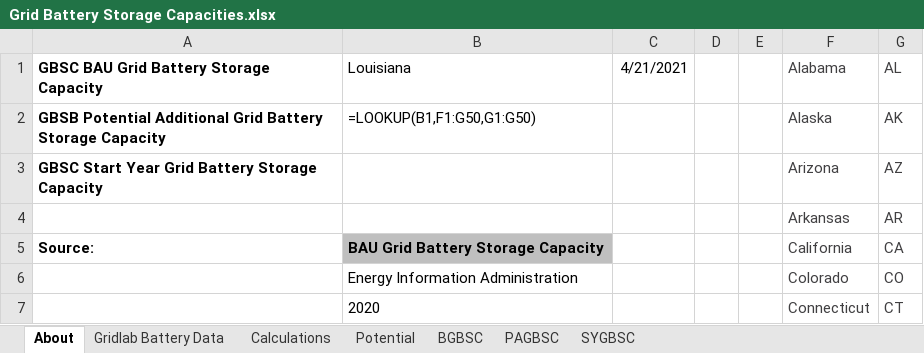
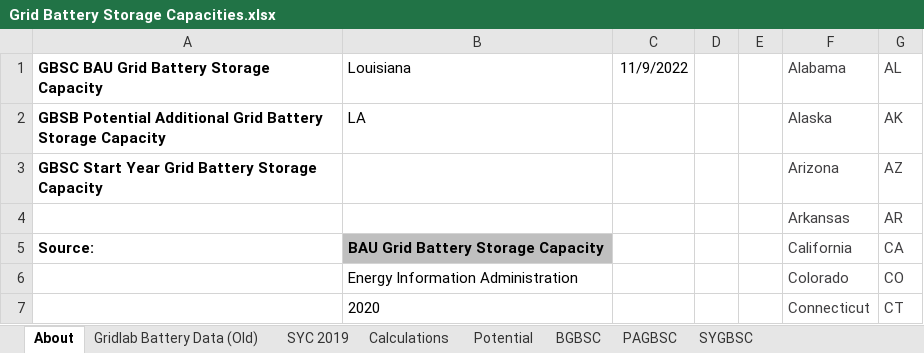
Before and after one commit to EnergyInnovation/eps-louisiana, an Excel workbook: InputData/elec/GBSC/Grid Battery Storage Capacities.xlsx, sheet About, drawn as a sheet; only a part is shown; values as stored, in another font and other column widths than the file's, no borders; formulas without a stored value are shown as written; the diff names each change by its address in the sheet, - before the commit and + after, or states it on an @@ line.

```diff
--- a/InputData/elec/GBSC/Grid Battery Storage Capacities.xlsx (sheet About)
+++ b/InputData/elec/GBSC/Grid Battery Storage Capacities.xlsx (sheet About)
-sheet tab: Gridlab Battery Data
+sheet tab: Gridlab Battery Data (Old)
+sheet tab: SYC 2019
-C1: 4/21/2021
+C1: 11/9/2022
-B2 (Louisiana): =LOOKUP(B1,F1:G50,G1:G50)
+B2 (Louisiana): LA
```
Also changed, not shown: sheet Calculations, sheet BGBSC, sheet PAGBSC, sheet SYGBSC, charts or pictures, InputData/ctrl-settings/BAEPAbCiPC/Bool Are Energy Prices Affected by Chng in Production Costs.xlsx, 3 other files.
